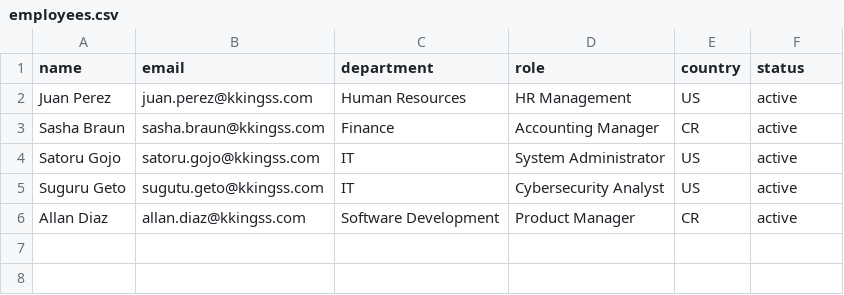
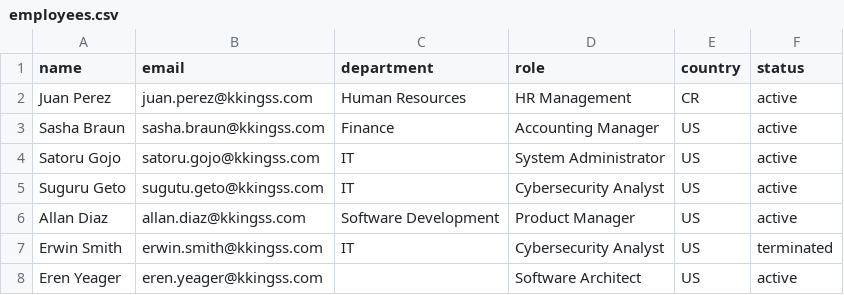
Before and after one commit to KKingsS17/iam-enterprise-simulation, a CSV file: lifecycle-automation/data/employees.csv, drawn as a sheet.

Commit message:
Add files via upload

```diff
--- a/lifecycle-automation/data/employees.csv
+++ b/lifecycle-automation/data/employees.csv
@@ -1,6 +1,8 @@
 name,email,department,role,country,status
-Juan Perez,juan.perez@kkingss.com,Human Resources,HR Management,US,active
-Sasha Braun,sasha.braun@kkingss.com,Finance,Accounting Manager,CR,active
+Juan Perez,juan.perez@kkingss.com,Human Resources,HR Management,CR,active
+Sasha Braun,sasha.braun@kkingss.com,Finance,Accounting Manager,US,active
 Satoru Gojo,satoru.gojo@kkingss.com,IT,System Administrator,US,active
 Suguru Geto,sugutu.geto@kkingss.com,IT,Cybersecurity Analyst,US,active
-Allan Diaz,allan.diaz@kkingss.com,Software Development,Product Manager,CR,active
+Allan Diaz,allan.diaz@kkingss.com,Software Development,Product Manager,US,active
+Erwin Smith,erwin.smith@kkingss.com,IT,Cybersecurity Analyst,US,terminated
+Eren Yeager,eren.yeager@kkingss.com,,Software Architect,US,active
```
